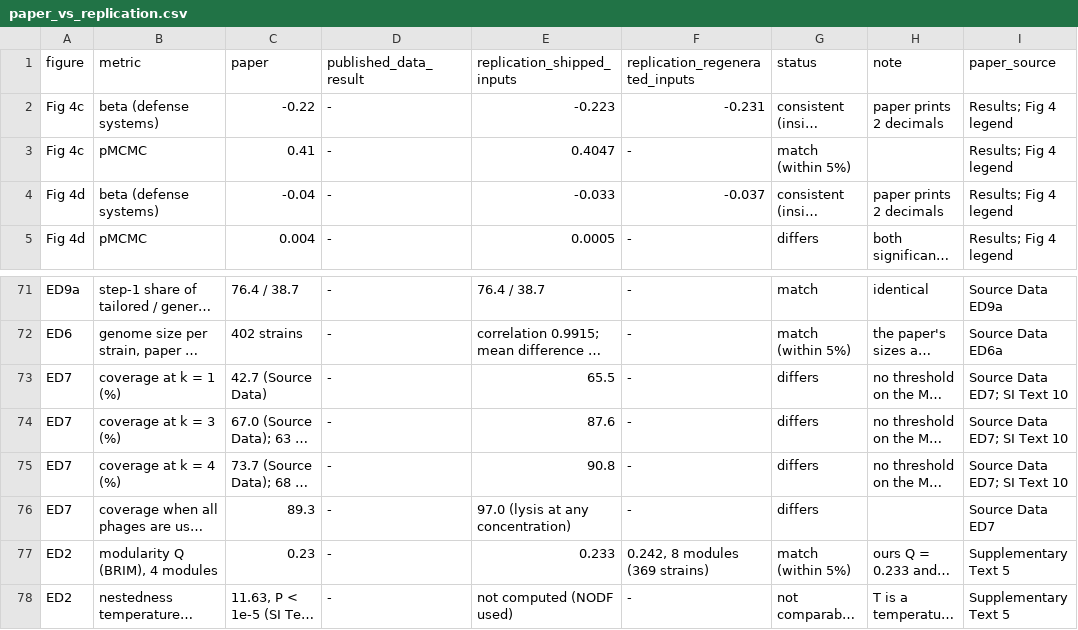
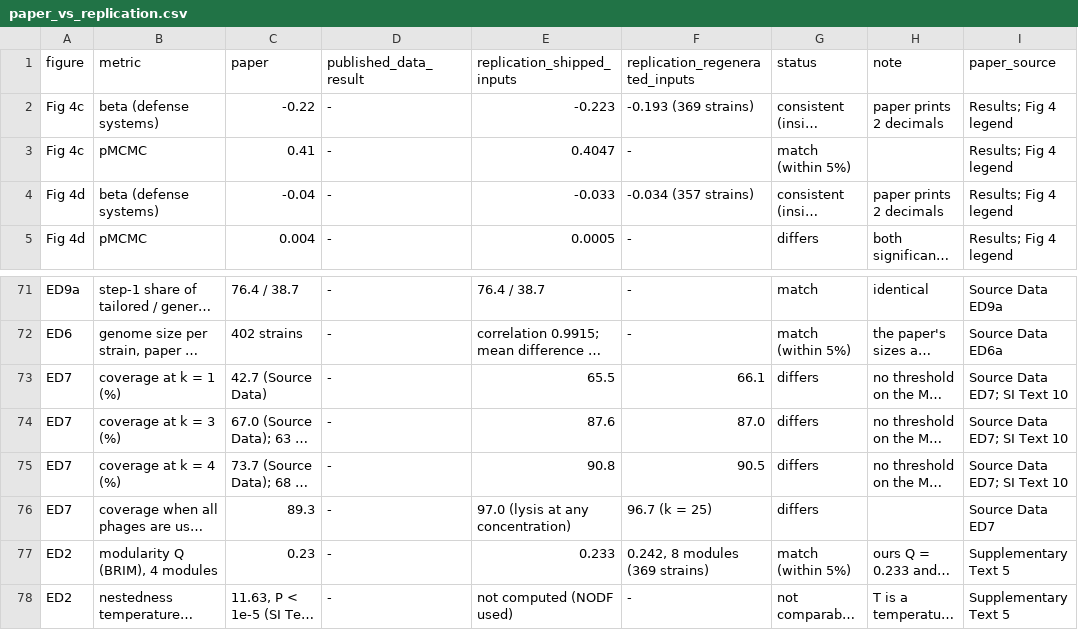
Before and after one commit to viti1igo/coli_phage_interactions_2023_replica, a CSV file: results/comparison/paper_vs_replication.csv, drawn as a sheet; only a part is shown, gaps mark what is left out; long unchanged cells end in …; the diff covers the shown part only; the diff names each change by its address in the sheet, - before the commit and + after, or states it on an @@ line.

```diff
--- a/results/comparison/paper_vs_replication.csv
+++ b/results/comparison/paper_vs_replication.csv
-F2 (replication_regenerated_inputs): -0.231
+F2 (replication_regenerated_inputs): -0.193 (369 strains)
-F4 (replication_regenerated_inputs): -0.037
+F4 (replication_regenerated_inputs): -0.034 (357 strains)
-F73 (replication_regenerated_inputs): -
+F73 (replication_regenerated_inputs): 66.1
-F74 (replication_regenerated_inputs): -
+F74 (replication_regenerated_inputs): 87.0
-F75 (replication_regenerated_inputs): -
+F75 (replication_regenerated_inputs): 90.5
-F76 (replication_regenerated_inputs): -
+F76 (replication_regenerated_inputs): 96.7 (k = 25)
```
Also changed, not shown: 21 edited cells elsewhere in this file, results/comparison/cmp_headline.csv, results/comparison/regenerated_matrix_analyses.csv, 39 other files.
